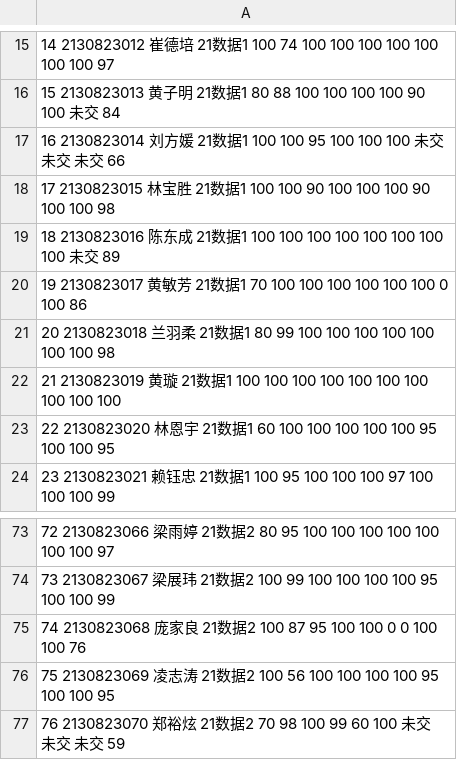
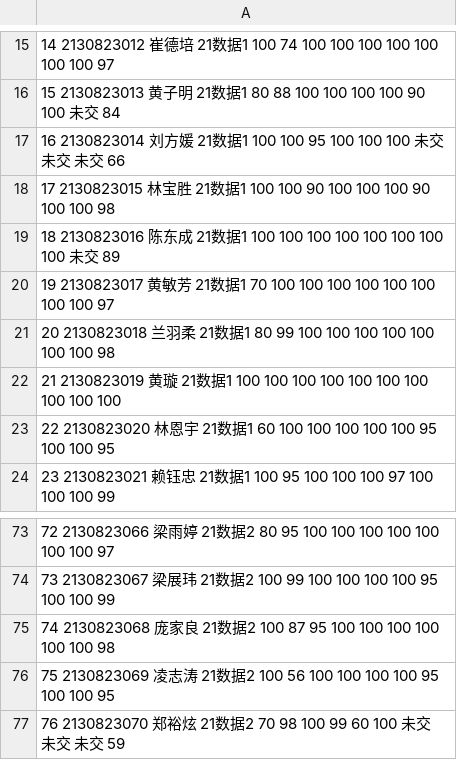
Before and after one commit to wangliang1989/2022spring, a CSV file: homework/作业成绩_数据.csv, drawn as a sheet; only a part is shown, gaps mark what is left out.

```diff
--- a/homework/作业成绩_数据.csv
+++ b/homework/作业成绩_数据.csv
@@ -19,3 +19,3 @@
 18 2130823016 陈东成 21数据1 100 100 100 100 100 100 100 100 未交 89
-19 2130823017 黄敏芳 21数据1 70 100 100 100 100 100 100 0 100 86
+19 2130823017 黄敏芳 21数据1 70 100 100 100 100 100 100 100 100 97
 20 2130823018 兰羽柔 21数据1 80 99 100 100 100 100 100 100 100 98
@@ -74,3 +74,3 @@
 73 2130823067 梁展玮 21数据2 100 99 100 100 100 100 95 100 100 99
-74 2130823068 庞家良 21数据2 100 87 95 100 100 0 0 100 100 76
+74 2130823068 庞家良 21数据2 100 87 95 100 100 100 100 100 100 98
 75 2130823069 凌志涛 21数据2 100 56 100 100 100 100 95 100 100 95
```
Also changed, not shown: 1 other file.
